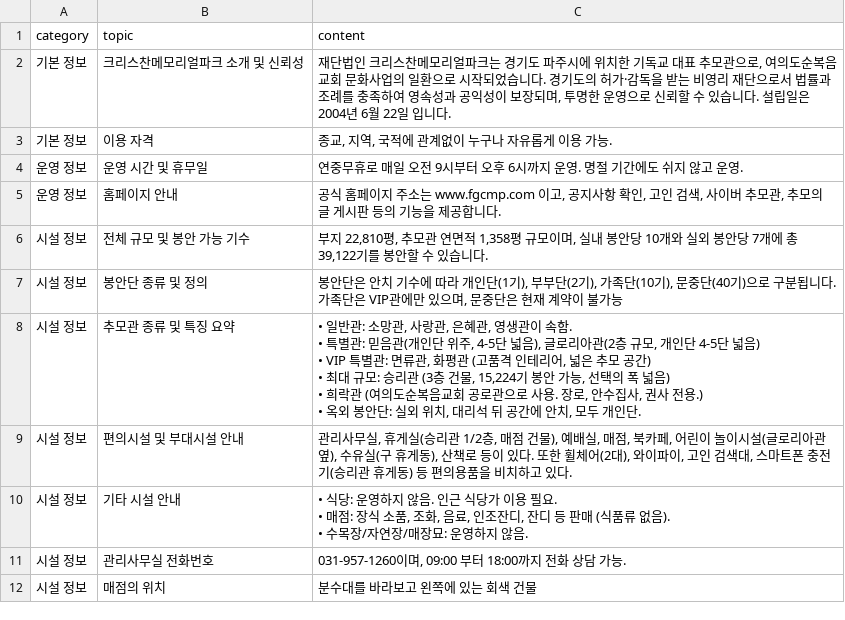
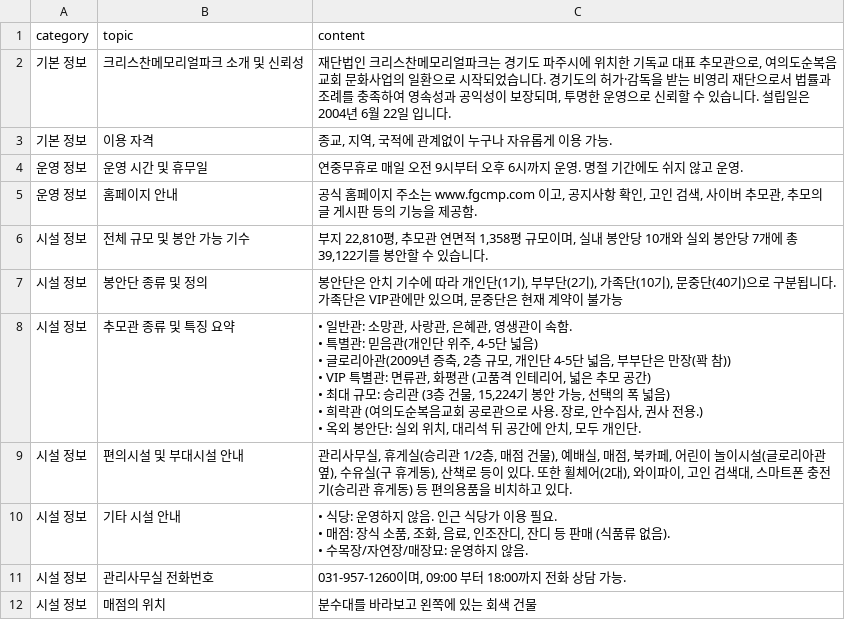
Before and after one commit to Hogrima/kakaoaibot1, a CSV file: knowledge.csv, drawn as a sheet; only a part is shown; the diff covers the shown part only.

```diff
--- a/knowledge.csv
+++ b/knowledge.csv
@@ -4,11 +4,12 @@
 운영 정보,운영 시간 및 휴무일,연중무휴로 매일 오전 9시부터 오후 6시까지 운영. 명절 기간에도 쉬지 않고 운영.
-운영 정보,홈페이지 안내,"공식 홈페이지 주소는 www.fgcmp.com 이고, 공지사항 확인, 고인 검색, 사이버 추모관, 추모의 글 게시판 등의 기능을 제공합니다."
+운영 정보,홈페이지 안내,"공식 홈페이지 주소는 www.fgcmp.com 이고, 공지사항 확인, 고인 검색, 사이버 추모관, 추모의 글 게시판 등의 기능을 제공함."
 시설 정보,전체 규모 및 봉안 가능 기수,"부지 22,810평, 추모관 연면적 1,358평 규모이며, 실내 봉안당 10개와 실외 봉안당 7개에 총 39,122기를 봉안할 수 있습니다."
 시설 정보,봉안단 종류 및 정의,"봉안단은 안치 기수에 따라 개인단(1기), 부부단(2기), 가족단(10기), 문중단(40기)으로 구분됩니다. 가족단은 VIP관에만 있으며, 문중단은 현재 계약이 불가능"
-시설 정보,추모관 종류 및 특징 요약,"• 일반관: 소망관, 사랑관, 은혜관, 영생관이 속함.
-• 특별관: 믿음관(개인단 위주, 4-5단 넓음), 글로리아관(2층 규모, 개인단 4-5단 넓음)
-• VIP 특별관: 면류관, 화평관 (고품격 인테리어, 넓은 추모 공간)
-• 최대 규모: 승리관 (3층 건물, 15,224기 봉안 가능, 선택의 폭 넓음)
-• 희락관 (여의도순복음교회 공로관으로 사용. 장로, 안수집사, 권사 전용.)
-• 옥외 봉안단: 실외 위치, 대리석 뒤 공간에 안치, 모두 개인단."
+시설 정보,추모관 종류 및 특징 요약,"• 일반관: 소망관, 사랑관, 은혜관, 영생관이 속함.
+• 특별관: 믿음관(개인단 위주, 4-5단 넓음)
+• 글로리아관(2009년 증축, 2층 규모, 개인단 4-5단 넓음, 부부단은 만장(꽉 참))
+• VIP 특별관: 면류관, 화평관 (고품격 인테리어, 넓은 추모 공간)
+• 최대 규모: 승리관 (3층 건물, 15,224기 봉안 가능, 선택의 폭 넓음)
+• 희락관 (여의도순복음교회 공로관으로 사용. 장로, 안수집사, 권사 전용.)
+• 옥외 봉안단: 실외 위치, 대리석 뒤 공간에 안치, 모두 개인단."
 시설 정보,편의시설 및 부대시설 안내,"관리사무실, 휴게실(승리관 1/2층, 매점 건물), 예배실, 매점, 북카페, 어린이 놀이시설(글로리아관 옆), 수유실(구 휴게동), 산책로 등이 있다. 또한 휠체어(2대), 와이파이, 고인 검색대, 스마트폰 충전기(승리관 휴게동) 등 편의용품을 비치하고 있다."
```
Also changed, not shown: 1 added row and 27 edited cells elsewhere in this file.
